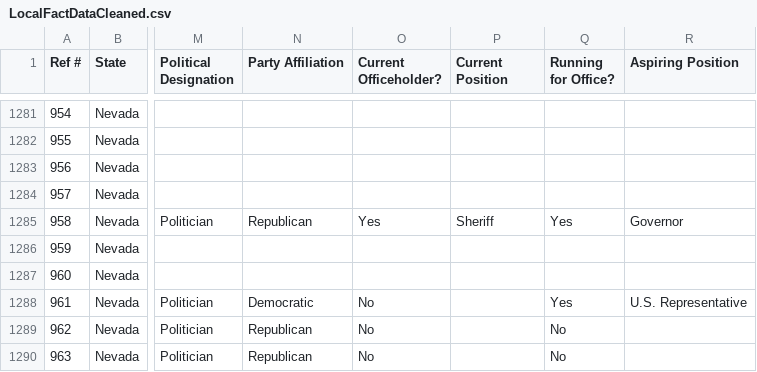
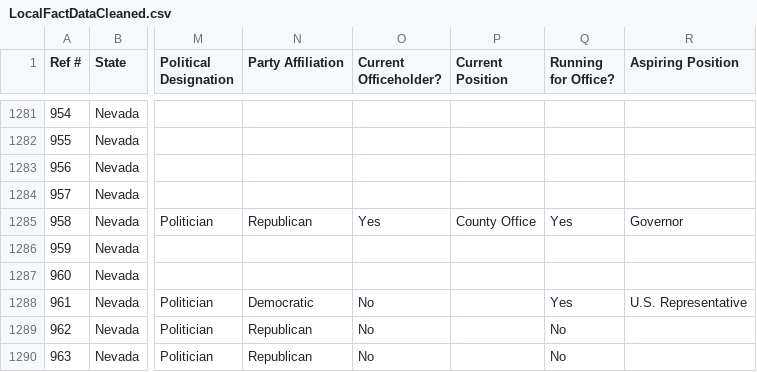
Before and after one commit to sblisscarras/LocalFact, a CSV file: LocalFactDataCleaned.csv, drawn as a sheet; only a part is shown, gaps mark what is left out; the diff names each change by its address in the sheet, - before the commit and + after, or states it on an @@ line.

Commit message:
i hate this data

```diff
--- a/LocalFactDataCleaned.csv
+++ b/LocalFactDataCleaned.csv
-P1285 (Current Position): Sheriff
+P1285 (Current Position): County Office
```
Also changed, not shown: 2 other files.
